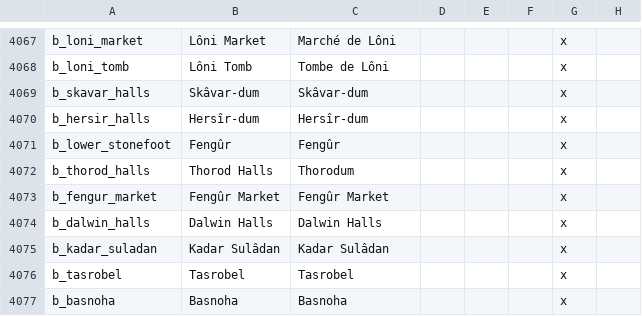
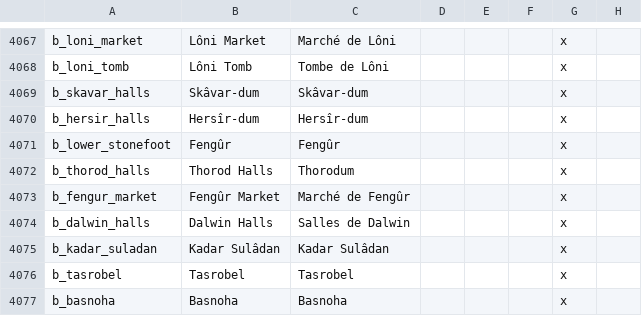
Before and after one commit to Rigmored/MEPCK2, a CSV file: MiddleEarthProject Beta/localisation/_names_baronies.csv, drawn as a sheet; only a part is shown, gaps mark what is left out.

```diff
--- a/MiddleEarthProject Beta/localisation/_names_baronies.csv
+++ b/MiddleEarthProject Beta/localisation/_names_baronies.csv
@@ -4072,4 +4072,4 @@ b_lower_stonefoot;Fengûr;Fengûr;;;;x
 b_thorod_halls;Thorod Halls;Thorodum;;;;x
-b_fengur_market;Fengûr Market;Fengûr Market;;;;x
-b_dalwin_halls;Dalwin Halls;Dalwin Halls;;;;x
+b_fengur_market;Fengûr Market;Marché de Fengûr;;;;x
+b_dalwin_halls;Dalwin Halls;Salles de Dalwin;;;;x
 b_kadar_suladan;Kadar Sulâdan;Kadar Sulâdan;;;;x
```
Also changed, not shown: MiddleEarthProject Beta/localisation/_minor_titles.csv, MiddleEarthProject Beta/localisation/_names_counties.csv, 5 other files.
